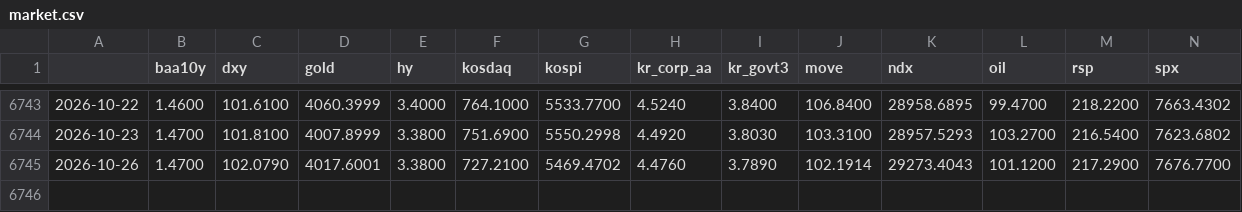
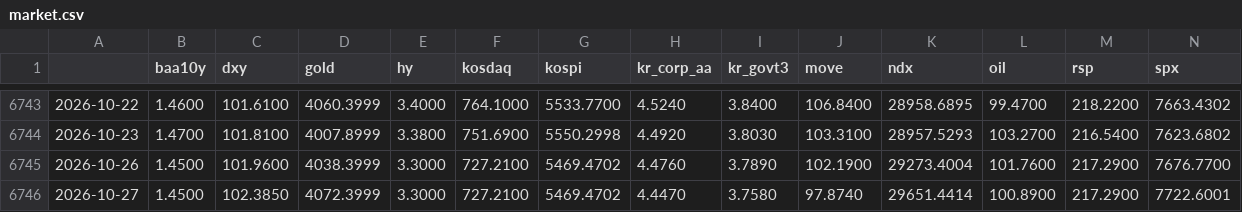
Before and after one commit to sebals38/InvestmentGuide, a CSV file: data/market.csv, drawn as a sheet; only a part is shown, gaps mark what is left out; rows hold the shown columns only; the diff names each change by its address in the sheet, - before the commit and + after, or states it on an @@ line.

```diff
--- a/data/market.csv
+++ b/data/market.csv
-B6745 (baa10y): 1.4700
+B6745 (baa10y): 1.4500
-C6745 (dxy): 102.0790
+C6745 (dxy): 101.9600
-D6745 (gold): 4017.6001
+D6745 (gold): 4038.3999
-E6745 (hy): 3.3800
+E6745 (hy): 3.3000
-J6745 (move): 102.1914
+J6745 (move): 102.1900
-K6745 (ndx): 29273.4043
+K6745 (ndx): 29273.4004
-L6745 (oil): 101.1200
+L6745 (oil): 101.7600
+row 6746: 2026-10-27 | 1.4500 | 102.3850 | 4072.3999 | 3.3000 | 727.2100 | 5469.4702 | 4.4470 | 3.7580 | 97.8740 | 29651.4414 | 100.8900 | 217.2900 | 7722.6001
```
Also changed, not shown: data/kr_adr.csv, report/history.csv, 1 other file.
